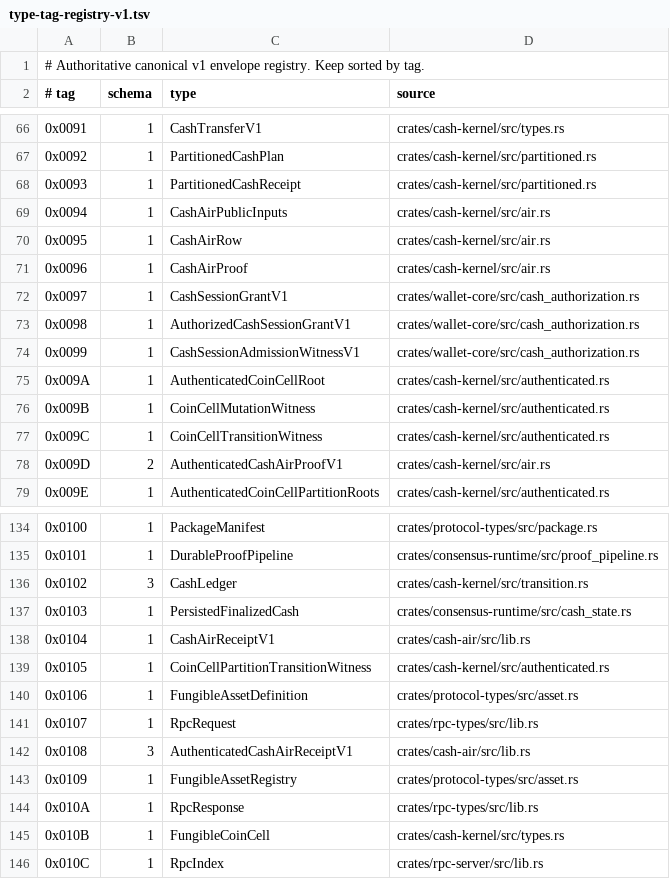
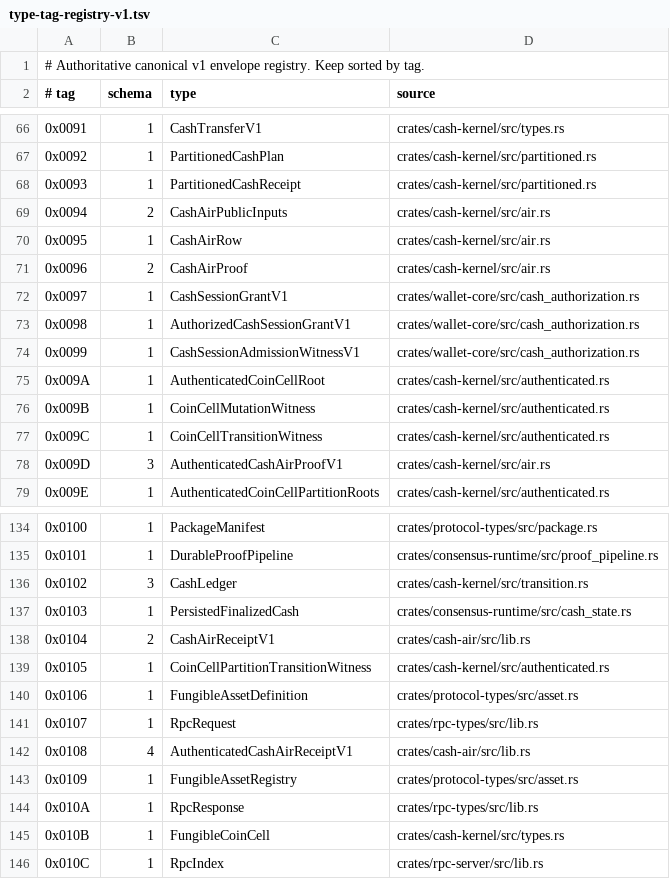
Before and after one commit to advatar/ActiveChain, a TSV file: testing/type-tag-registry-v1.tsv, drawn as a sheet; only a part is shown, gaps mark what is left out.

```diff
--- a/testing/type-tag-registry-v1.tsv
+++ b/testing/type-tag-registry-v1.tsv
@@ -68,5 +68,5 @@
 0x0093	1	PartitionedCashReceipt	crates/cash-kernel/src/partitioned.rs
-0x0094	1	CashAirPublicInputs	crates/cash-kernel/src/air.rs
+0x0094	2	CashAirPublicInputs	crates/cash-kernel/src/air.rs
 0x0095	1	CashAirRow	crates/cash-kernel/src/air.rs
-0x0096	1	CashAirProof	crates/cash-kernel/src/air.rs
+0x0096	2	CashAirProof	crates/cash-kernel/src/air.rs
 0x0097	1	CashSessionGrantV1	crates/wallet-core/src/cash_authorization.rs
@@ -77,3 +77,3 @@
 0x009C	1	CoinCellTransitionWitness	crates/cash-kernel/src/authenticated.rs
-0x009D	2	AuthenticatedCashAirProofV1	crates/cash-kernel/src/air.rs
+0x009D	3	AuthenticatedCashAirProofV1	crates/cash-kernel/src/air.rs
 0x009E	1	AuthenticatedCoinCellPartitionRoots	crates/cash-kernel/src/authenticated.rs
@@ -137,3 +137,3 @@
 0x0103	1	PersistedFinalizedCash	crates/consensus-runtime/src/cash_state.rs
-0x0104	1	CashAirReceiptV1	crates/cash-air/src/lib.rs
+0x0104	2	CashAirReceiptV1	crates/cash-air/src/lib.rs
 0x0105	1	CoinCellPartitionTransitionWitness	crates/cash-kernel/src/authenticated.rs
@@ -141,3 +141,3 @@
 0x0107	1	RpcRequest	crates/rpc-types/src/lib.rs
-0x0108	3	AuthenticatedCashAirReceiptV1	crates/cash-air/src/lib.rs
+0x0108	4	AuthenticatedCashAirReceiptV1	crates/cash-air/src/lib.rs
 0x0109	1	FungibleAssetRegistry	crates/protocol-types/src/asset.rs
```
Also changed, not shown: 8 other files.
